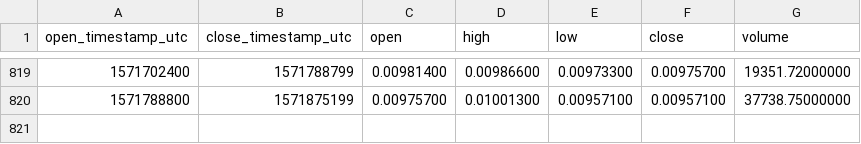
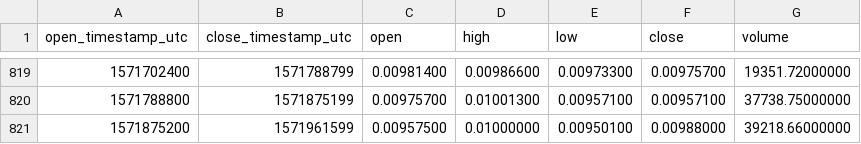
Before and after one commit to cryptobigbro/binance-QTUMETH, a CSV file: binance-QTUMETH-1d.csv, drawn as a sheet; only a part is shown, gaps mark what is left out.

Commit message:
Update OHLCV data.

```diff
--- a/binance-QTUMETH-1d.csv
+++ b/binance-QTUMETH-1d.csv
@@ -820 +820,2 @@ open_timestamp_utc,close_timestamp_utc,open,high,low,close,volume
 1571788800,1571875199,0.00975700,0.01001300,0.00957100,0.00957100,37738.75000000
+1571875200,1571961599,0.00957500,0.01000000,0.00950100,0.00988000,39218.66000000
```
Also changed, not shown: 1 other file.
